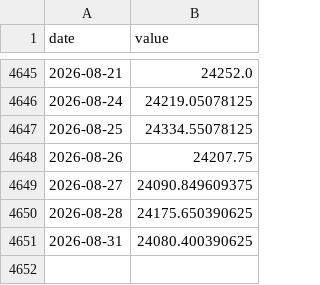
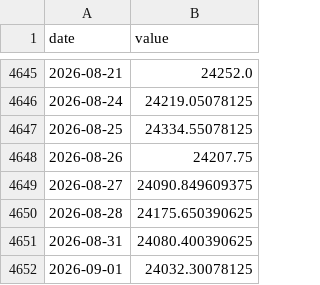
Before and after one commit to Harshadapadma/market-data, a CSV file: cache/nifty_close.csv, drawn as a sheet; only a part is shown, gaps mark what is left out; the diff names each change by its address in the sheet, - before the commit and + after, or states it on an @@ line.

```diff
--- a/cache/nifty_close.csv
+++ b/cache/nifty_close.csv
+row 4652: 2026-09-01 | 24032.30078125
```
